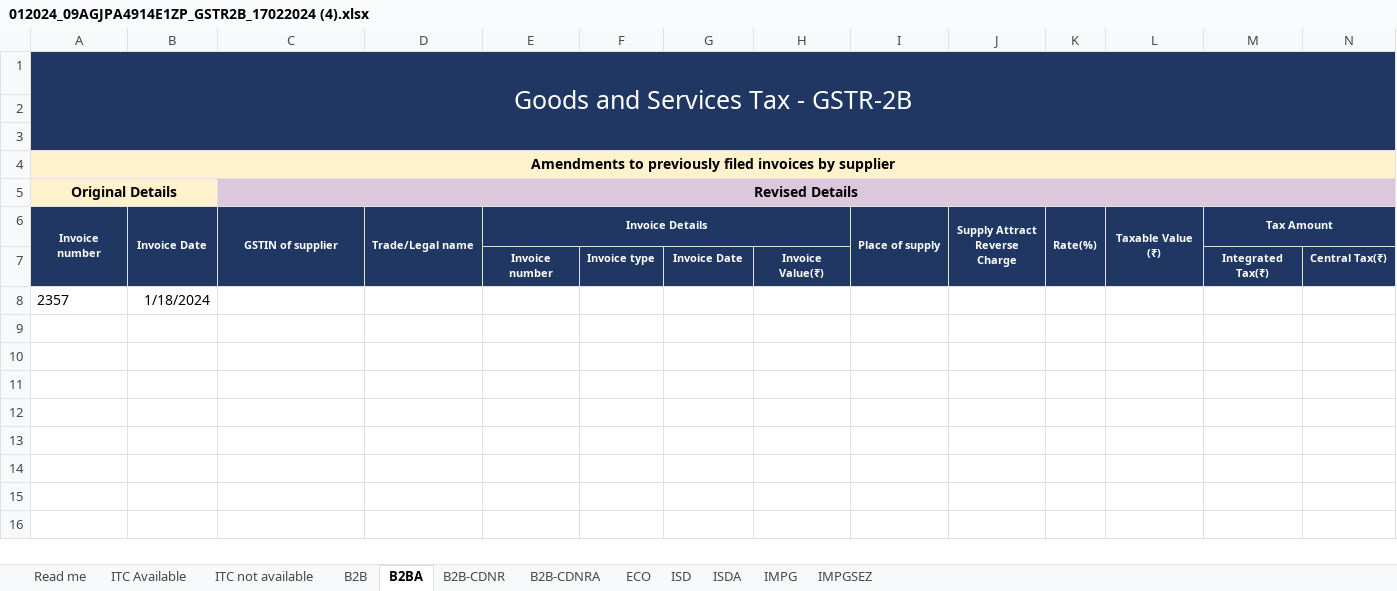
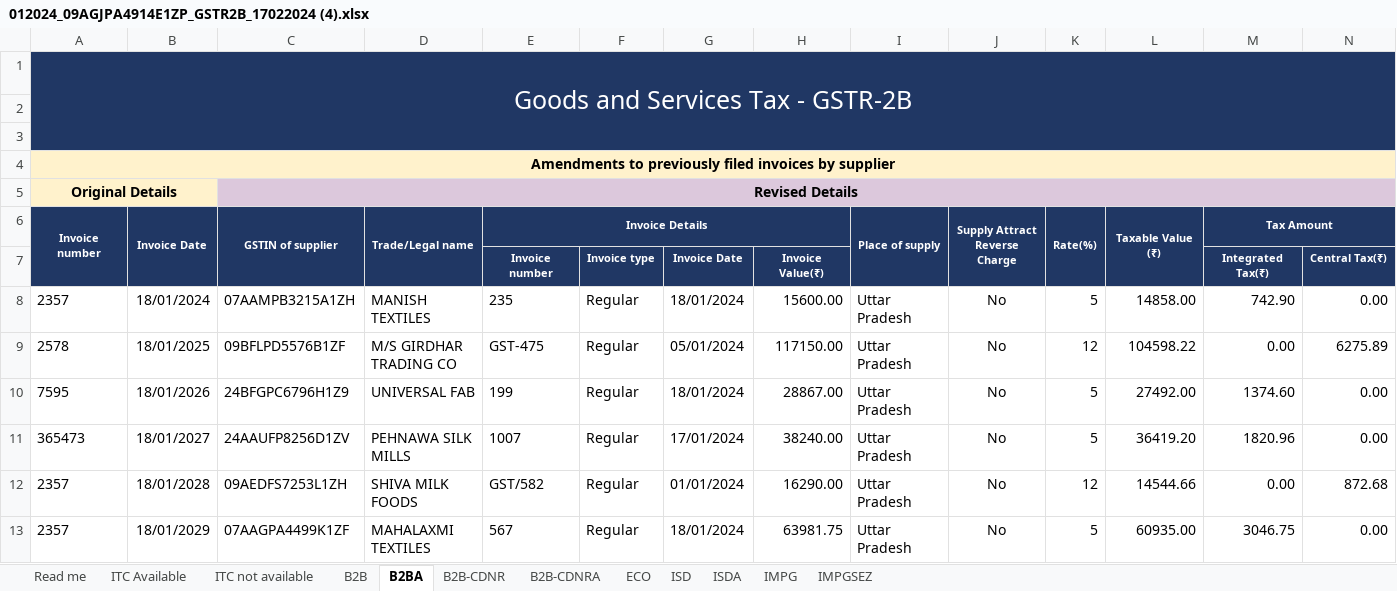
Before and after one commit to narendrabhalot/GST, an Excel workbook: uploads/012024_09AGJPA4914E1ZP_GSTR2B_17022024 (4).xlsx, sheet B2BA, drawn as a sheet; only a part is shown; values as stored, in another font and other column widths than the file's, no borders; removed rows and columns are numbered as before the commit, all else as after; rows hold the shown columns only; the diff names each change by its address in the sheet, - before the commit and + after, or states it on an @@ line.

```diff
--- a/uploads/012024_09AGJPA4914E1ZP_GSTR2B_17022024 (4).xlsx (sheet B2BA)
+++ b/uploads/012024_09AGJPA4914E1ZP_GSTR2B_17022024 (4).xlsx (sheet B2BA)
-row 8: 2357 | 1/18/2024
+row 8: 2357 | 18/01/2024 | 07AAMPB3215A1ZH | MANISH TEXTILES | 235 | Regular | 18/01/2024 | 15600.00 | Uttar Pradesh | No | 5 | 14858.00 | 742.90 | 0.00
+row 9: 2578 | 18/01/2025 | 09BFLPD5576B1ZF | M/S GIRDHAR TRADING CO | GST-475 | Regular | 05/01/2024 | 117150.00 | Uttar Pradesh | No | 12 | 104598.22 | 0.00 | 6275.89
+row 10: 7595 | 18/01/2026 | 24BFGPC6796H1Z9 | UNIVERSAL FAB | 199 | Regular | 18/01/2024 | 28867.00 | Uttar Pradesh | No | 5 | 27492.00 | 1374.60 | 0.00
+row 11: 365473 | 18/01/2027 | 24AAUFP8256D1ZV | PEHNAWA SILK MILLS | 1007 | Regular | 17/01/2024 | 38240.00 | Uttar Pradesh | No | 5 | 36419.20 | 1820.96 | 0.00
+row 12: 2357 | 18/01/2028 | 09AEDFS7253L1ZH | SHIVA MILK FOODS | GST/582 | Regular | 01/01/2024 | 16290.00 | Uttar Pradesh | No | 12 | 14544.66 | 0.00 | 872.68
+row 13: 2357 | 18/01/2029 | 07AAGPA4499K1ZF | MAHALAXMI TEXTILES | 567 | Regular | 18/01/2024 | 63981.75 | Uttar Pradesh | No | 5 | 60935.00 | 3046.75 | 0.00
```
Also changed, not shown: 36 other files.
